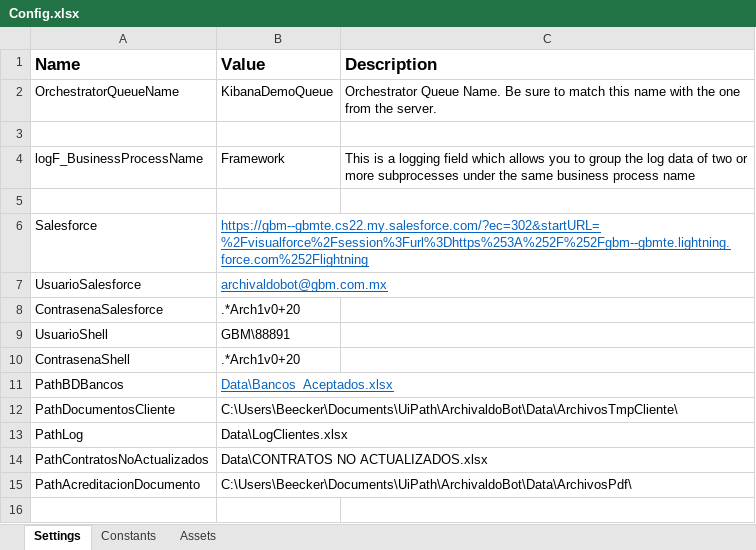
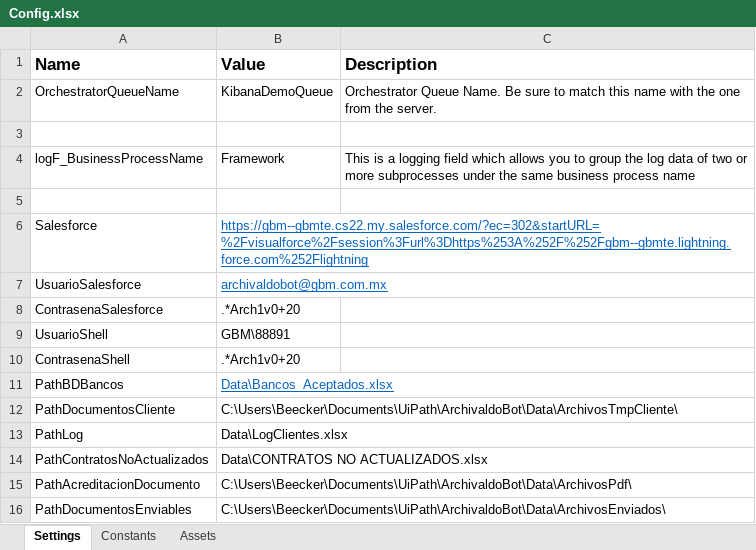
Before and after one commit to LuisMargro/ArchivaldoBot, an Excel workbook: Data/Config.xlsx, sheet Settings, drawn as a sheet; values as stored, in another font and other column widths than the file's, no borders; the diff names each change by its address in the sheet, - before the commit and + after, or states it on an @@ line.

Commit message:
envio de archivos

```diff
--- a/Data/Config.xlsx (sheet Settings)
+++ b/Data/Config.xlsx (sheet Settings)
+row 16: PathDocumentosEnviables | C:\Users\Beecker\Documents\UiPath\ArchivaldoBot\Data\ArchivosEnviados\
```
Also changed, not shown: 5 other files.
